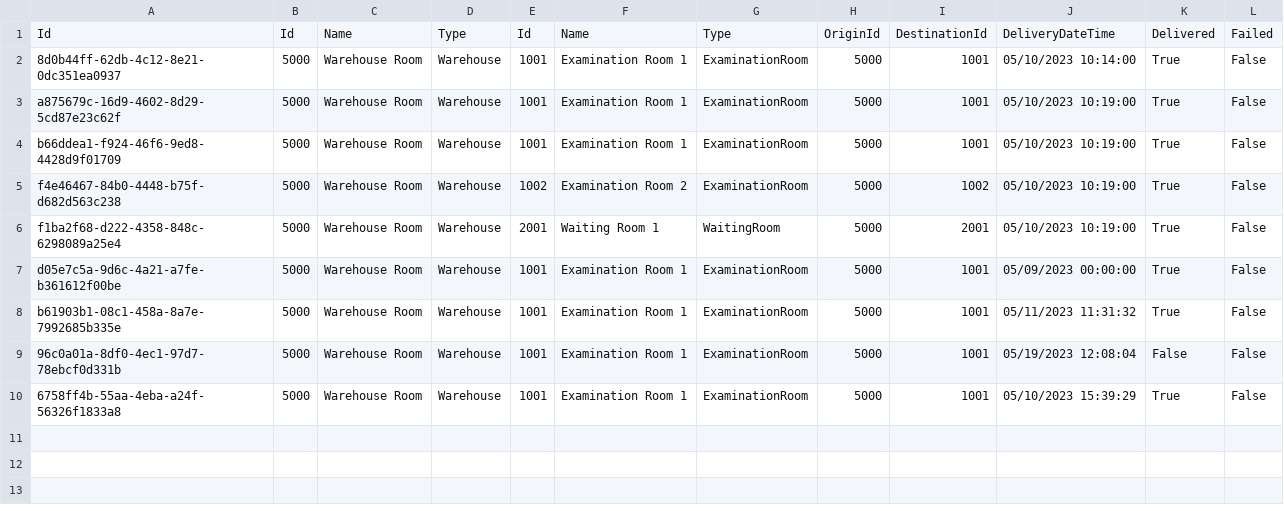
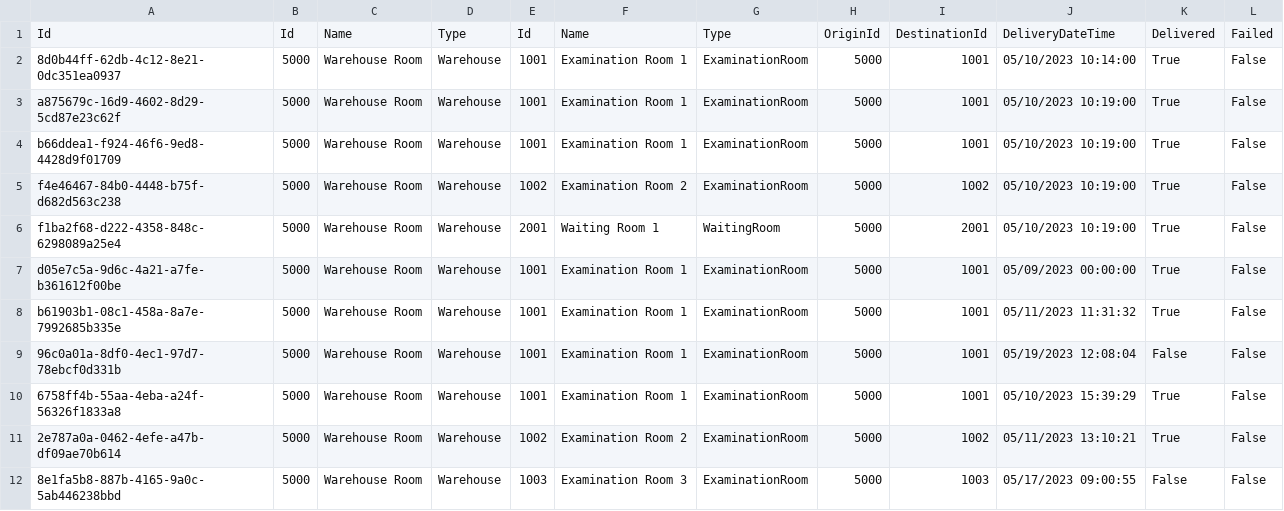
Before and after one commit to BulatovicBalsa/sims-project, a CSV file: Hospital/Data/transfers.csv, drawn as a sheet; the diff names each change by its address in the sheet, - before the commit and + after, or states it on an @@ line.

Commit message:
fix: Fix binding errors in AddStaticEquipmentTransfer

```diff
--- a/Hospital/Data/transfers.csv
+++ b/Hospital/Data/transfers.csv
+row 11: 2e787a0a-0462-4efe-a47b-df09ae70b614 | 5000 | Warehouse Room | Warehouse | 1002 | Examination Room 2 | ExaminationRoom | 5000 | 1002 | 05/11/2023 13:10:21 | True | False
+row 12: 8e1fa5b8-887b-4165-9a0c-5ab446238bbd | 5000 | Warehouse Room | Warehouse | 1003 | Examination Room 3 | ExaminationRoom | 5000 | 1003 | 05/17/2023 09:00:55 | False | False
```
Also changed, not shown: Hospital/Data/equipmentItems.csv, Hospital/Data/transferItems.csv, 1 other file.
